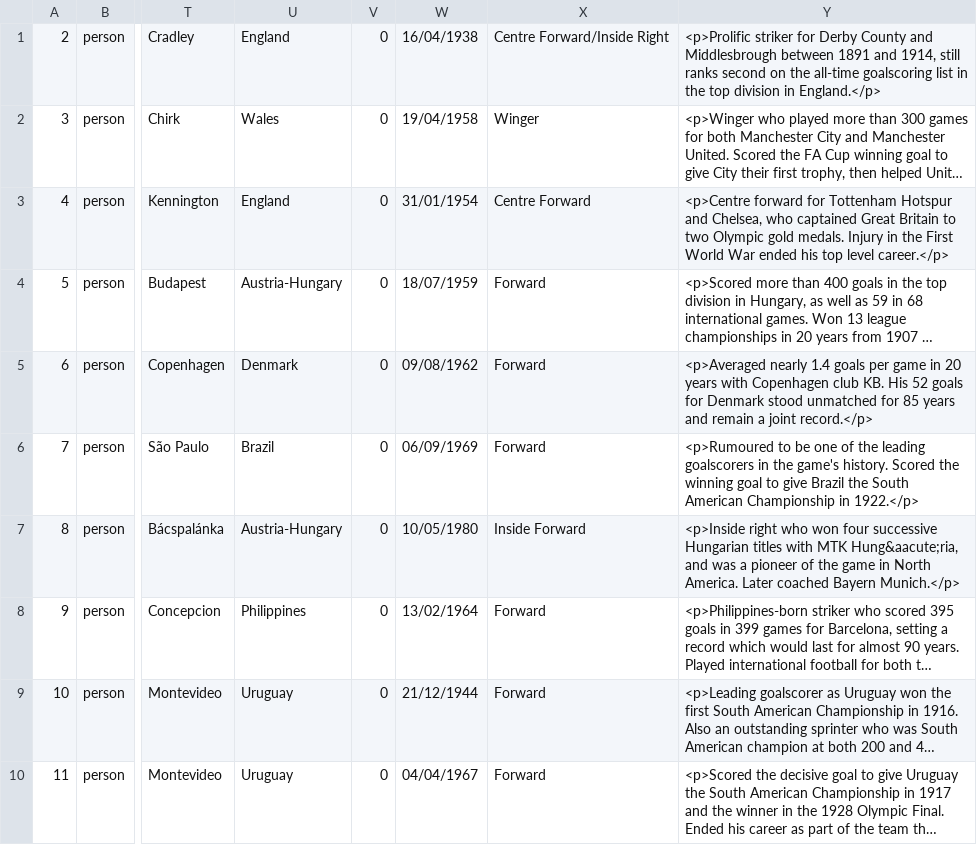
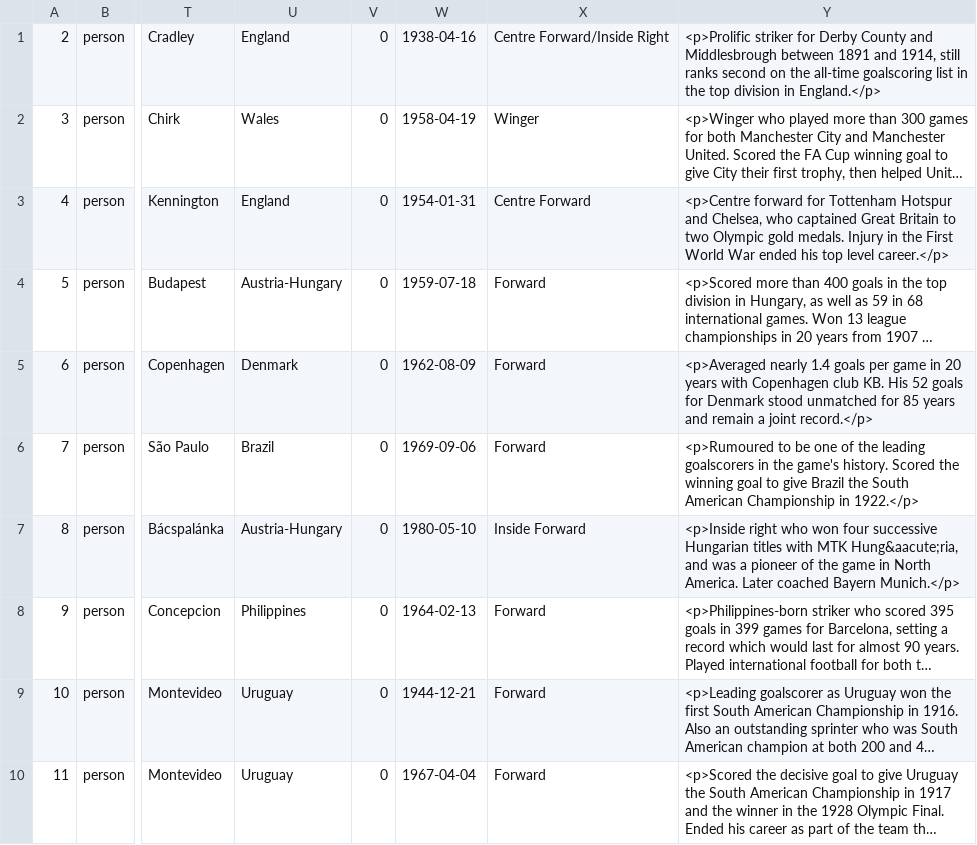
Before and after one commit to andrewhstead/foothall, a CSV file: csv/people.csv, drawn as a sheet; only a part is shown, gaps mark what is left out; long unchanged cells end in …; the diff names each change by its address in the sheet, - before the commit and + after, or states it on an @@ line.

```diff
--- a/csv/people.csv
+++ b/csv/people.csv
-W1: 16/04/1938
+W1: 1938-04-16
-W2: 19/04/1958
+W2: 1958-04-19
-W3: 31/01/1954
+W3: 1954-01-31
-W4: 18/07/1959
+W4: 1959-07-18
-W5: 09/08/1962
+W5: 1962-08-09
-W6: 06/09/1969
+W6: 1969-09-06
-W7: 10/05/1980
+W7: 1980-05-10
-W8: 13/02/1964
+W8: 1964-02-13
-W9: 21/12/1944
+W9: 1944-12-21
-W10: 04/04/1967
+W10: 1967-04-04
```
Also changed, not shown: 3 other files.
